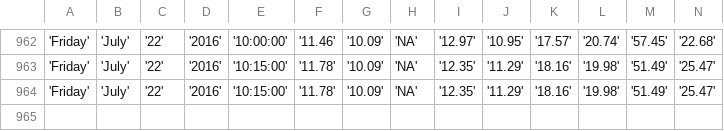
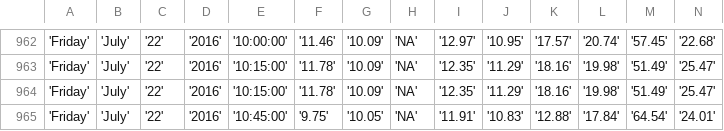
Before and after one commit to bibekpoddar/sdpcbdata, a CSV file: igi.csv, drawn as a sheet; only a part is shown, gaps mark what is left out; rows hold the shown columns only; the diff names each change by its address in the sheet, - before the commit and + after, or states it on an @@ line.

Commit message:
Updated data

```diff
--- a/igi.csv
+++ b/igi.csv
+row 965: 'Friday' | 'July' | '22' | '2016' | '10:45:00' | '9.75' | '10.05' | 'NA' | '11.91' | '10.83' | '12.88' | '17.84' | '64.54' | '24.01'
```
Also changed, not shown: av.csv, cl.csv, 3 other files.
